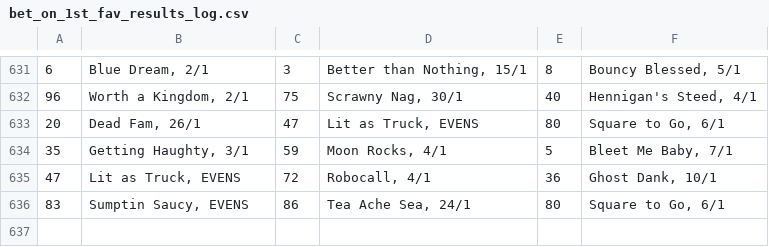
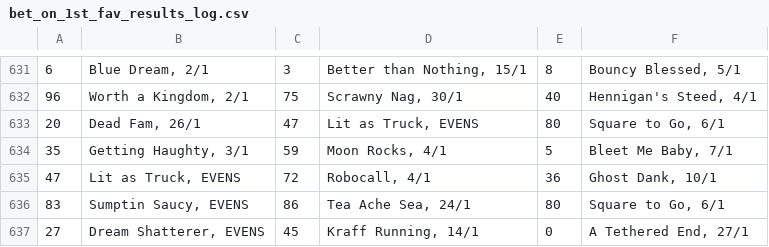
Before and after one commit to Maxim-Mazurok/gtao-betting, a CSV file: automation/bet_on_1st_fav_results_log.csv, drawn as a sheet; only a part is shown, gaps mark what is left out.

```diff
--- a/automation/bet_on_1st_fav_results_log.csv
+++ b/automation/bet_on_1st_fav_results_log.csv
@@ -636 +636,2 @@
 83,"Sumptin Saucy, EVENS",86,"Tea Ache Sea, 24/1",80,"Square to Go, 6/1"
+27,"Dream Shatterer, EVENS",45,"Kraff Running, 14/1",0,"A Tethered End, 27/1"
```
Also changed, not shown: automation/bet_on_1st_fav_line_up_log.csv.
